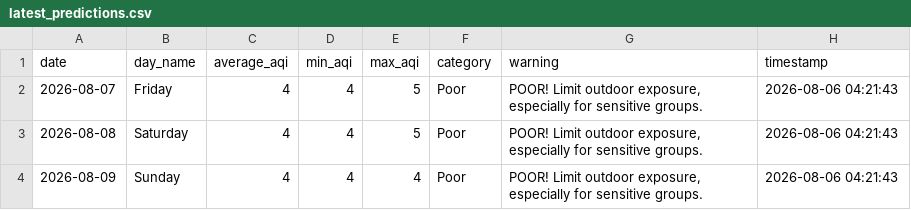
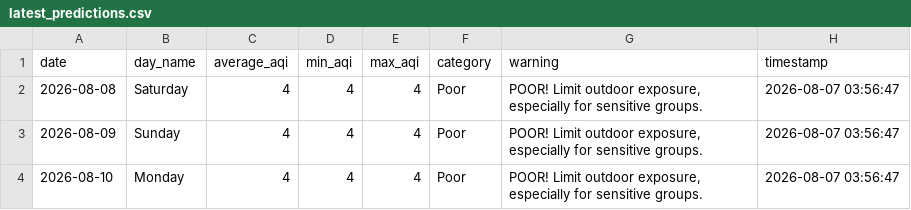
Before and after one commit to saqibahmadsiddiqui/aqi-forecasting-system, a CSV file: data/processed/latest_predictions.csv, drawn as a sheet.

Commit message:
Update predictions 2026-08-07

```diff
--- a/data/processed/latest_predictions.csv
+++ b/data/processed/latest_predictions.csv
@@ -1,4 +1,4 @@
 date,day_name,average_aqi,min_aqi,max_aqi,category,warning,timestamp
-2026-08-07,Friday,4,4,5,Poor,"POOR! Limit outdoor exposure, especially for sensitive groups.",2026-08-06 04:21:43
-2026-08-08,Saturday,4,4,5,Poor,"POOR! Limit outdoor exposure, especially for sensitive groups.",2026-08-06 04:21:43
-2026-08-09,Sunday,4,4,4,Poor,"POOR! Limit outdoor exposure, especially for sensitive groups.",2026-08-06 04:21:43
+2026-08-08,Saturday,4,4,4,Poor,"POOR! Limit outdoor exposure, especially for sensitive groups.",2026-08-07 03:56:47
+2026-08-09,Sunday,4,4,4,Poor,"POOR! Limit outdoor exposure, especially for sensitive groups.",2026-08-07 03:56:47
+2026-08-10,Monday,4,4,4,Poor,"POOR! Limit outdoor exposure, especially for sensitive groups.",2026-08-07 03:56:47
```
Also changed, not shown: data/processed/model_comparison.csv.
